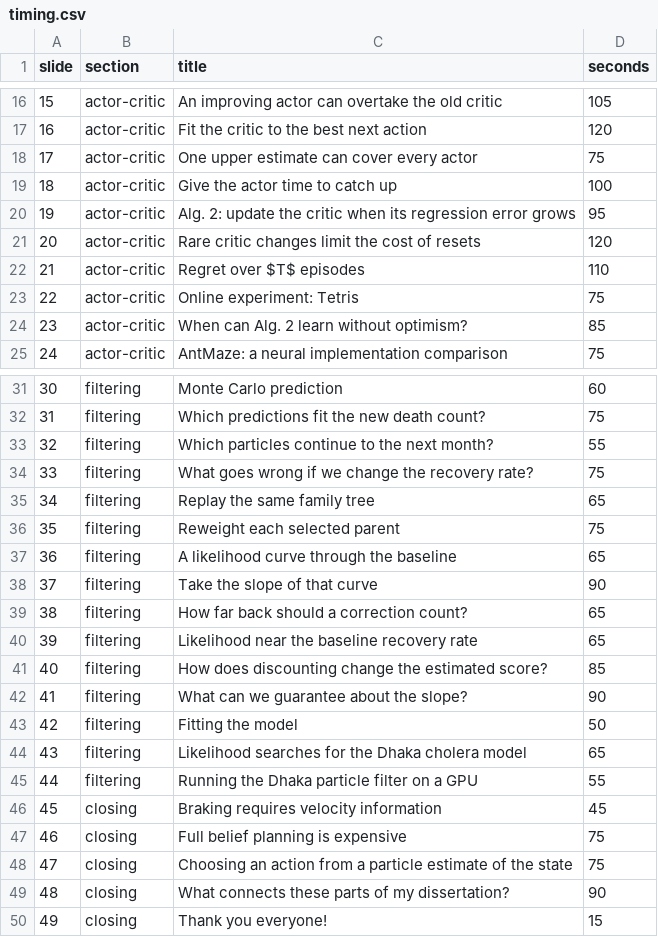
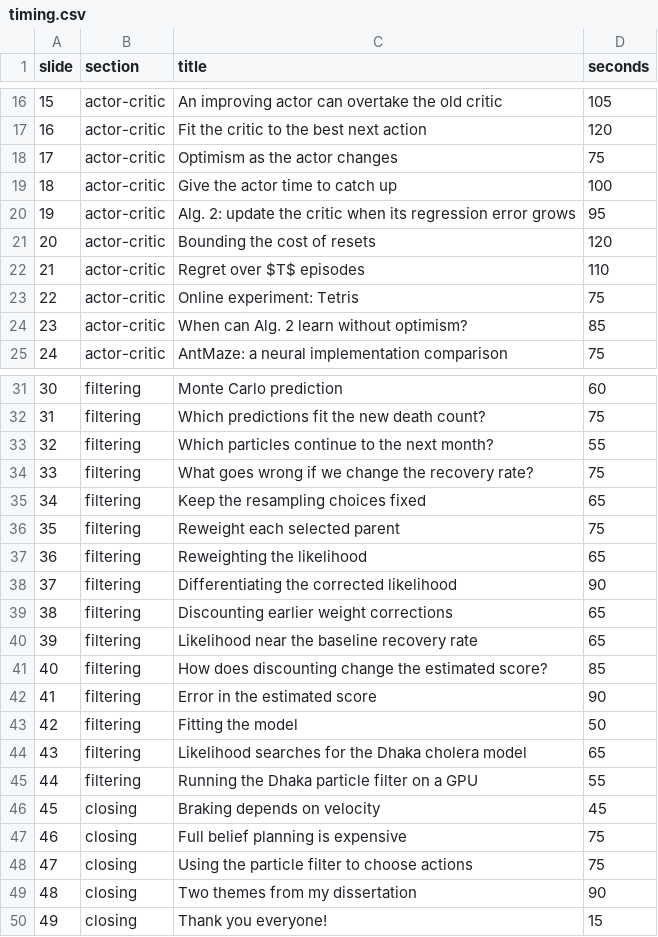
Before and after one commit to hetankevin/thesis-defense-2026, a CSV file: timing.csv, drawn as a sheet; only a part is shown, gaps mark what is left out.

Commit message:
use plain slide language

```diff
--- a/timing.csv
+++ b/timing.csv
@@ -17,6 +17,6 @@ slide,section,title,seconds
 16,actor-critic,Fit the critic to the best next action,120
-17,actor-critic,One upper estimate can cover every actor,75
+17,actor-critic,Optimism as the actor changes,75
 18,actor-critic,Give the actor time to catch up,100
 19,actor-critic,Alg. 2: update the critic when its regression error grows,95
-20,actor-critic,Rare critic changes limit the cost of resets,120
+20,actor-critic,Bounding the cost of resets,120
 21,actor-critic,Regret over $T$ episodes,110
@@ -34,10 +34,10 @@ slide,section,title,seconds
 33,filtering,What goes wrong if we change the recovery rate?,75
-34,filtering,Replay the same family tree,65
+34,filtering,Keep the resampling choices fixed,65
 35,filtering,Reweight each selected parent,75
-36,filtering,A likelihood curve through the baseline,65
-37,filtering,Take the slope of that curve,90
-38,filtering,How far back should a correction count?,65
+36,filtering,Reweighting the likelihood,65
+37,filtering,Differentiating the corrected likelihood,90
+38,filtering,Discounting earlier weight corrections,65
 39,filtering,Likelihood near the baseline recovery rate,65
 40,filtering,How does discounting change the estimated score?,85
-41,filtering,What can we guarantee about the slope?,90
+41,filtering,Error in the estimated score,90
 42,filtering,Fitting the model,50
@@ -45,6 +45,6 @@ slide,section,title,seconds
 44,filtering,Running the Dhaka particle filter on a GPU,55
-45,closing,Braking requires velocity information,45
+45,closing,Braking depends on velocity,45
 46,closing,Full belief planning is expensive,75
-47,closing,Choosing an action from a particle estimate of the state,75
-48,closing,What connects these parts of my dissertation?,90
+47,closing,Using the particle filter to choose actions,75
+48,closing,Two themes from my dissertation,90
 49,closing,Thank you everyone!,15
```
Also changed, not shown: 4 other files.
